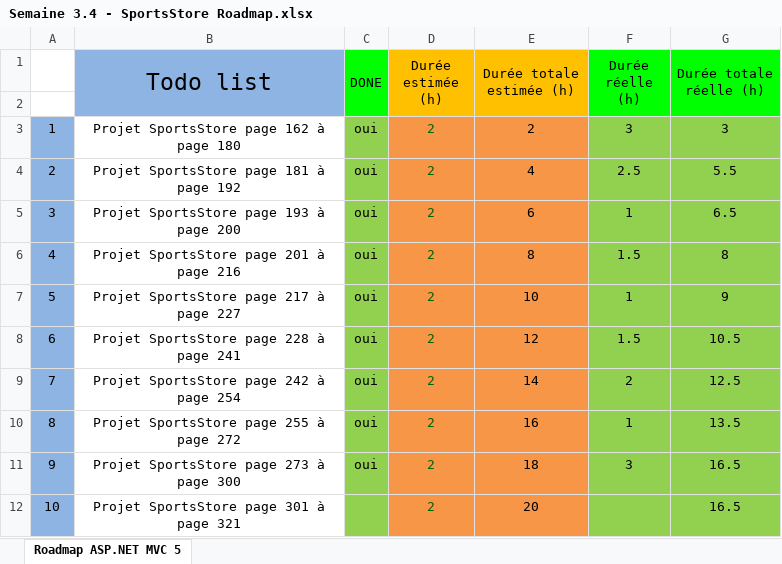
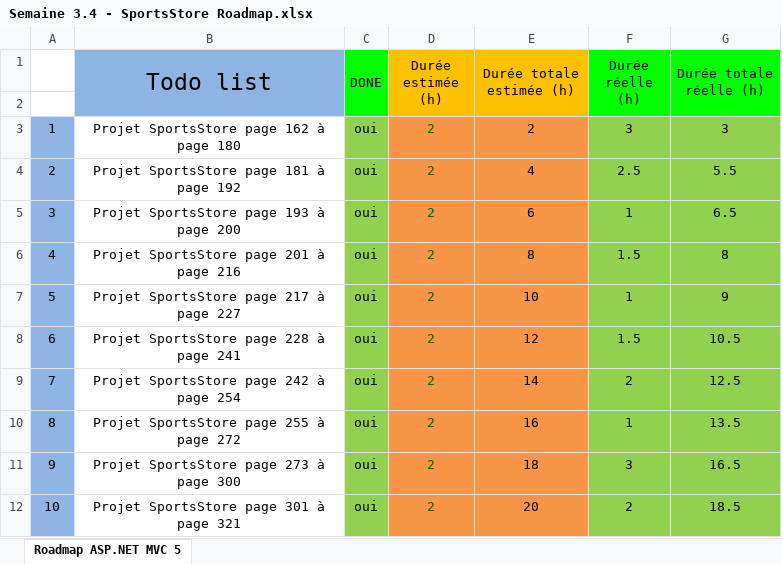
Before and after one commit to TheYoungSensei/3BIN, an Excel workbook: I314B_ASP.NET/Semaine 3.4 - SportsStore Roadmap.xlsx, sheet Roadmap ASP.NET MVC 5, drawn as a sheet; values as stored, in another font and other column widths than the file's, no borders; charts and pictures not drawn; the diff names each change by its address in the sheet, - before the commit and + after, or states it on an @@ line.

```diff
--- a/I314B_ASP.NET/Semaine 3.4 - SportsStore Roadmap.xlsx (sheet Roadmap ASP.NET MVC 5)
+++ b/I314B_ASP.NET/Semaine 3.4 - SportsStore Roadmap.xlsx (sheet Roadmap ASP.NET MVC 5)
-C12 (DONE): (empty)
+C12 (DONE): oui
-F12 (Durée réelle (h)): (empty)
+F12 (Durée réelle (h)): 2
-G12 (Durée totale réelle (h)): 16.5
+G12 (Durée totale réelle (h)): 18.5
```
Also changed, not shown: charts or pictures, 33 other files.
